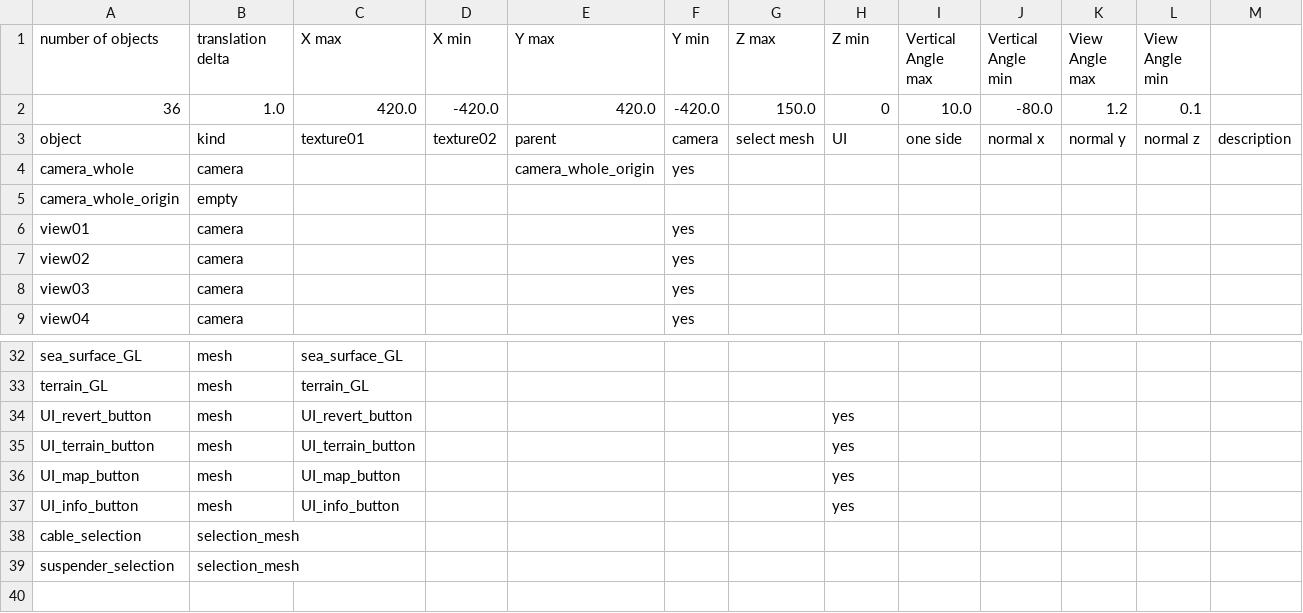
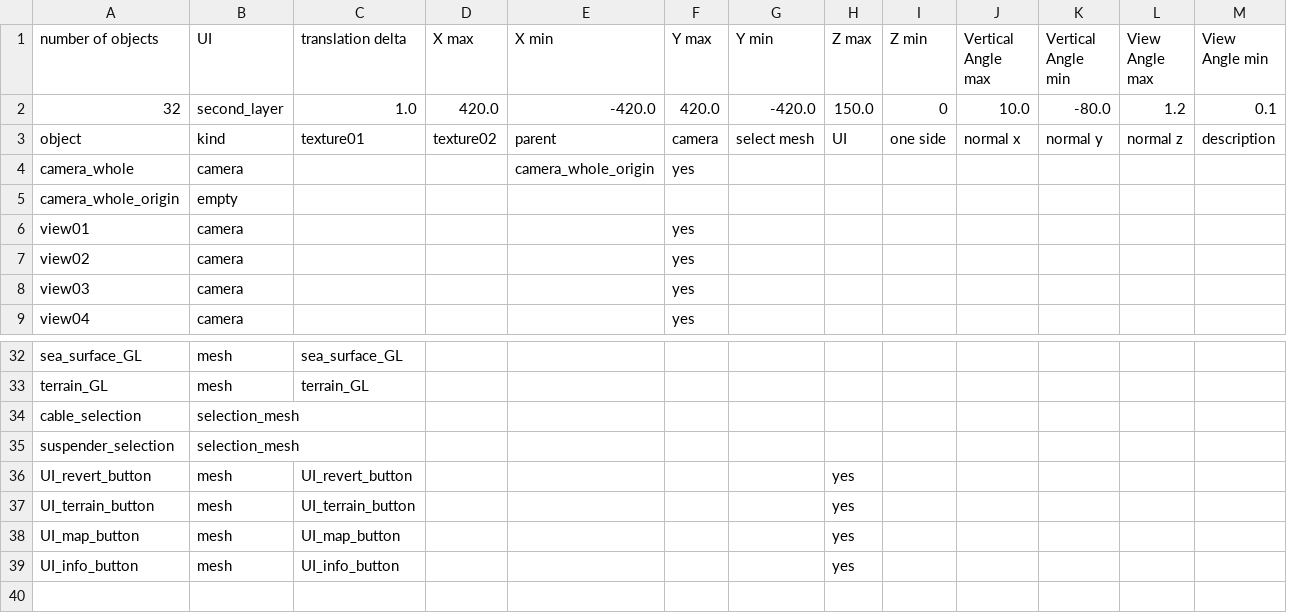
Before and after one commit to takuhanai/JB_Bridge, a CSV file: resource/scenes/oshima_bridge-oshima_bridge.csv, drawn as a sheet; only a part is shown, gaps mark what is left out; removed rows and columns are numbered as before the commit, all else as after; rows hold the shown columns only; the diff names each change by its address in the sheet, - before the commit and + after, or states it on an @@ line.

```diff
--- a/resource/scenes/oshima_bridge-oshima_bridge.csv
+++ b/resource/scenes/oshima_bridge-oshima_bridge.csv
+column H (Z max), row 3: UI
-column L (View Angle min), row 3: normal z
-B1: translation delta
+B1: UI
-C1: X max
+C1: translation delta
-D1: X min
+D1: X max
-E1: Y max
+E1: X min
-F1: Y min
+F1: Y max
-G1: Z max
+G1: Y min
-M1: (empty)
+M1: View Angle min
-row 2: 36 | 1.0 | 420.0 | -420.0 | 420.0 | -420.0 | 150.0 | 0 | 10.0 | -80.0 | 1.2 | 0.1
+row 2: 32 | second_layer | 1.0 | 420.0 | -420.0 | 420.0 | -420.0 | 150.0 | 0 | 10.0 | -80.0 | 1.2 | 0.1
-I3 (Z min): UI
+I3 (Z min): one side
-J3 (Vertical Angle max): one side
+J3 (Vertical Angle max): normal x
-K3 (Vertical Angle min): normal x
+K3 (Vertical Angle min): normal y
-L3 (View Angle max): normal y
+L3 (View Angle max): normal z
-row 34: UI_revert_button | mesh | UI_revert_button |  |  |  |  | yes
-row 35: UI_terrain_button | mesh | UI_terrain_button |  |  |  |  | yes
-row 36: UI_map_button | mesh | UI_map_button |  |  |  |  | yes
-row 37: UI_info_button | mesh | UI_info_button |  |  |  |  | yes
+row 36: UI_revert_button | mesh | UI_revert_button |  |  |  |  | yes
+row 37: UI_terrain_button | mesh | UI_terrain_button |  |  |  |  | yes
+row 38: UI_map_button | mesh | UI_map_button |  |  |  |  | yes
+row 39: UI_info_button | mesh | UI_info_button |  |  |  |  | yes
```
Also changed, not shown: resource/scenes/oshima_bridge-tower_01.csv, 28 other files.
